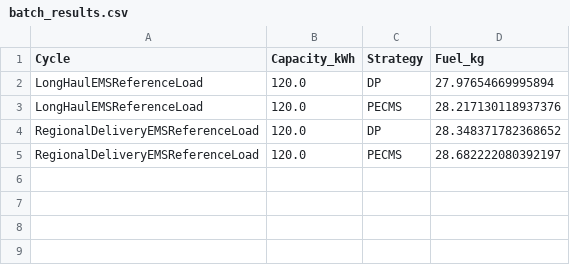
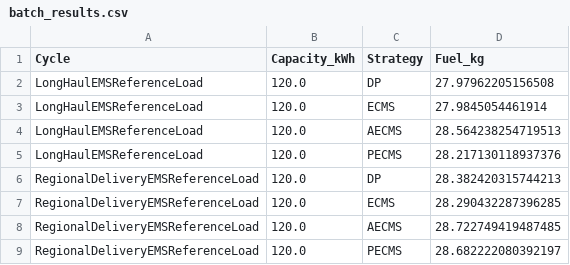
Before and after one commit to ThejamesX/Theasis-, a CSV file: output/batch_results.csv, drawn as a sheet.

```diff
--- a/output/batch_results.csv
+++ b/output/batch_results.csv
@@ -1,5 +1,9 @@
 Cycle,Capacity_kWh,Strategy,Fuel_kg
-LongHaulEMSReferenceLoad,120.0,DP,27.97654669995894
+LongHaulEMSReferenceLoad,120.0,DP,27.97962205156508
+LongHaulEMSReferenceLoad,120.0,ECMS,27.9845054461914
+LongHaulEMSReferenceLoad,120.0,AECMS,28.564238254719513
 LongHaulEMSReferenceLoad,120.0,PECMS,28.217130118937376
-RegionalDeliveryEMSReferenceLoad,120.0,DP,28.348371782368652
+RegionalDeliveryEMSReferenceLoad,120.0,DP,28.382420315744213
+RegionalDeliveryEMSReferenceLoad,120.0,ECMS,28.290432287396285
+RegionalDeliveryEMSReferenceLoad,120.0,AECMS,28.722749419487485
 RegionalDeliveryEMSReferenceLoad,120.0,PECMS,28.682222080392197
```
Also changed, not shown: 52 other files.
